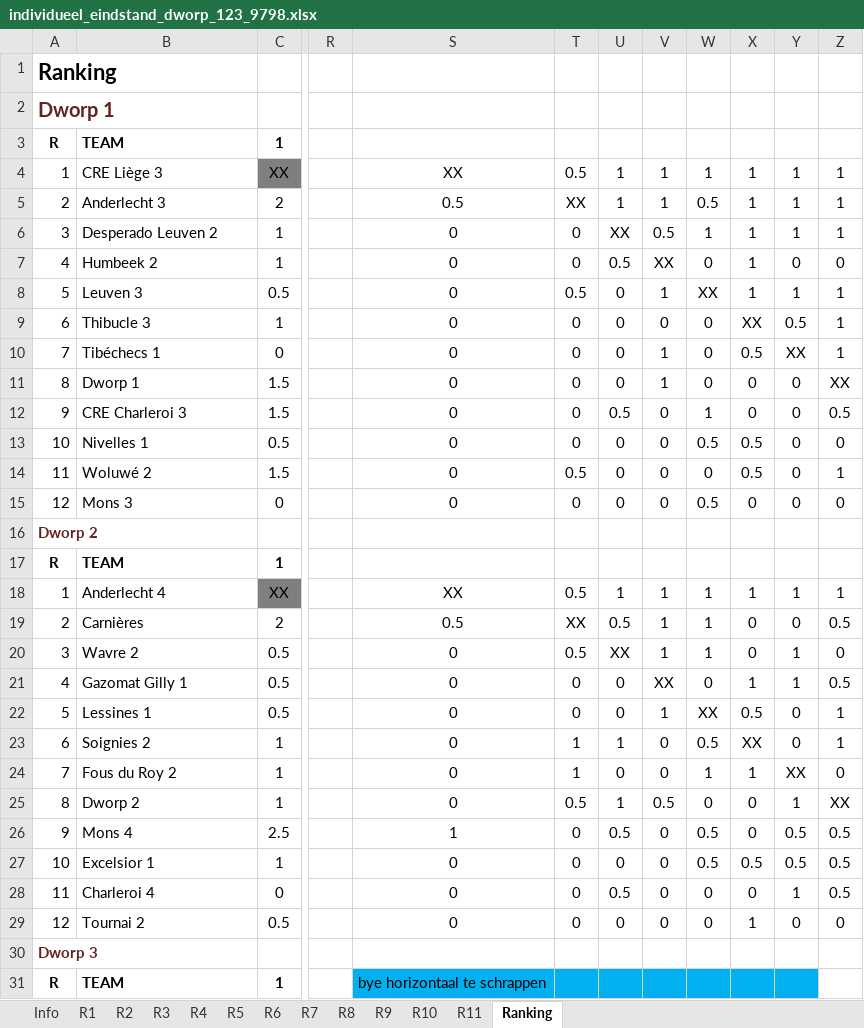
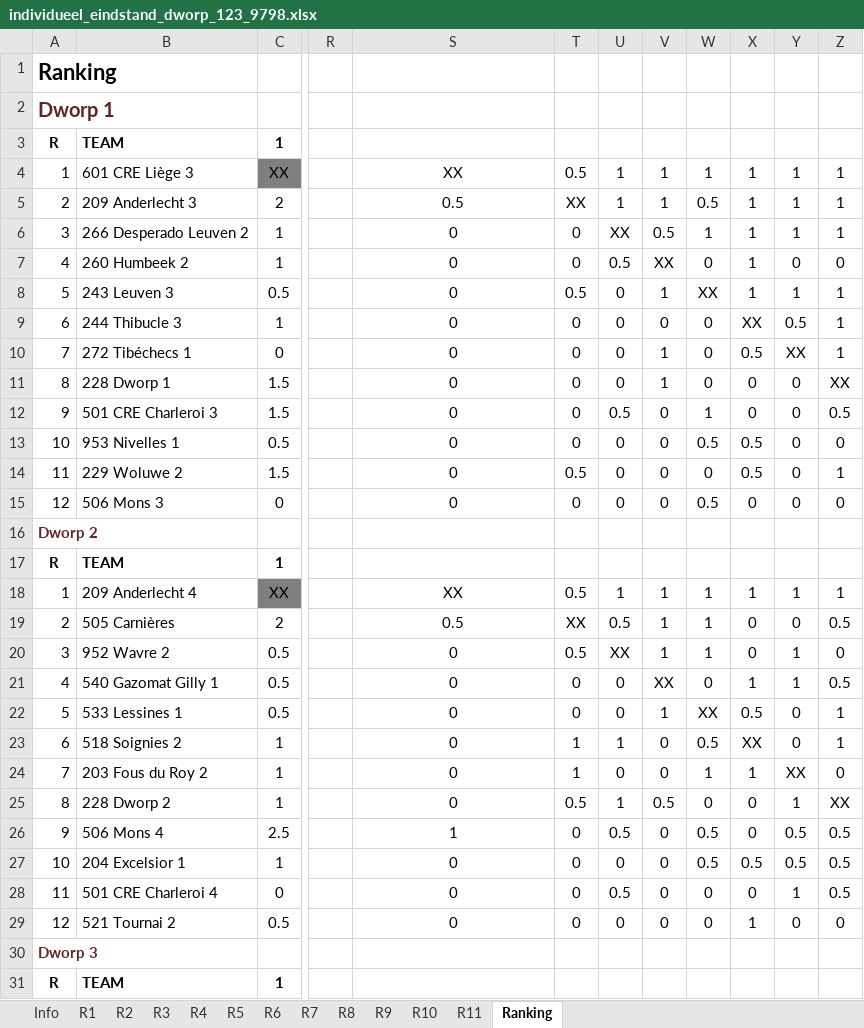
Before and after one commit to erpi/skdworp, an Excel workbook: _data/ni/ni9798/individueel_eindstand_dworp_123_9798.xlsx, sheet Ranking, drawn as a sheet; only a part is shown, gaps mark what is left out; values as stored, in another font and other column widths than the file's, no borders; the diff covers the shown part only; the diff names each change by its address in the sheet, - before the commit and + after, or states it on an @@ line.

```diff
--- a/_data/ni/ni9798/individueel_eindstand_dworp_123_9798.xlsx (sheet Ranking)
+++ b/_data/ni/ni9798/individueel_eindstand_dworp_123_9798.xlsx (sheet Ranking)
-B4: CRE Liège 3
+B4: 601 CRE Liège 3
-B5: Anderlecht 3
+B5: 209 Anderlecht 3
-B6: Desperado Leuven 2
+B6: 266 Desperado Leuven 2
-B7: Humbeek 2
+B7: 260 Humbeek 2
-B8: Leuven 3
+B8: 243 Leuven 3
-B9: Thibucle 3
+B9: 244 Thibucle 3
-B10: Tibéchecs 1
+B10: 272 Tibéchecs 1
-B11: Dworp 1
+B11: 228 Dworp 1
-B12: CRE Charleroi 3
+B12: 501 CRE Charleroi 3
-B13: Nivelles 1
+B13: 953 Nivelles 1
-B14: Woluwé 2
+B14: 229 Woluwe 2
-B15: Mons 3
+B15: 506 Mons 3
-B18: Anderlecht 4
+B18: 209 Anderlecht 4
-B19: Carnières
+B19: 505 Carnières
-B20: Wavre 2
+B20: 952 Wavre 2
-B21: Gazomat Gilly 1
+B21: 540 Gazomat Gilly 1
-B22: Lessines 1
+B22: 533 Lessines 1
-B23: Soignies 2
+B23: 518 Soignies 2
-B24: Fous du Roy 2
+B24: 203 Fous du Roy 2
-B25: Dworp 2
+B25: 228 Dworp 2
-B26: Mons 4
+B26: 506 Mons 4
-B27: Excelsior 1
+B27: 204 Excelsior 1
-B28: Charleroi 4
+B28: 501 CRE Charleroi 4
-B29: Tournai 2
+B29: 521 Tournai 2
-S31: bye horizontaal te schrappen
+S31: (empty)
-S31:Y31 fill: #00B0F0
+S31:Y31 fill: none
```
Also changed, not shown: 1 added row, 1 removed row and 77 edited cells elsewhere in this sheet, sheet R2, sheet R5, sheet R3, sheet R1, sheet R4, sheet R6, 5 more sheets, 7 other files.
